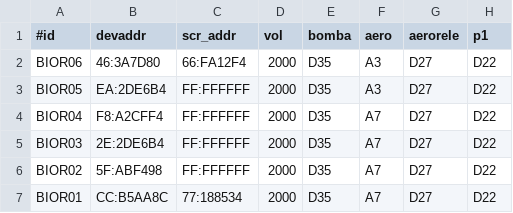
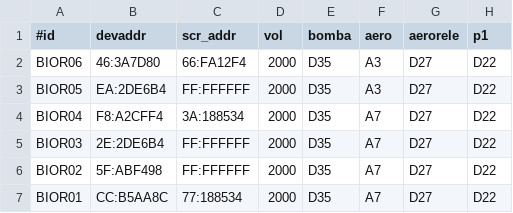
Before and after one commit to pp-4braintech/scp-project, a CSV file: bio_conf.csv, drawn as a sheet; only a part is shown; the diff names each change by its address in the sheet, - before the commit and + after, or states it on an @@ line.

```diff
--- a/bio_conf.csv
+++ b/bio_conf.csv
-C4 (scr_addr): FF:FFFFFF
+C4 (scr_addr): 3A:188534
```
